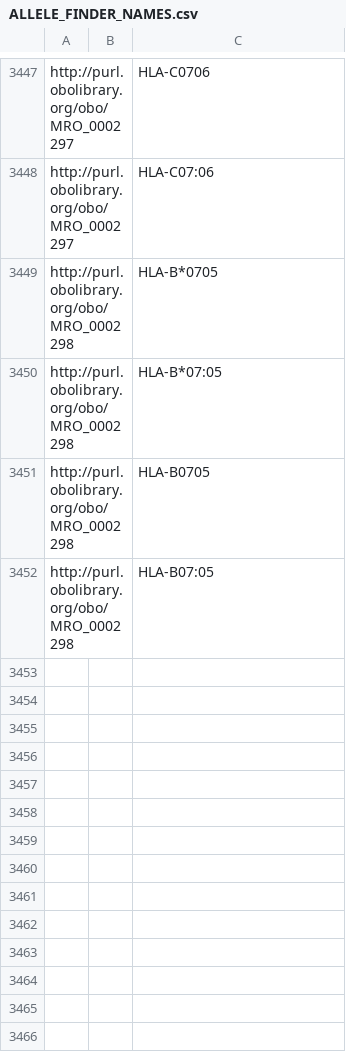
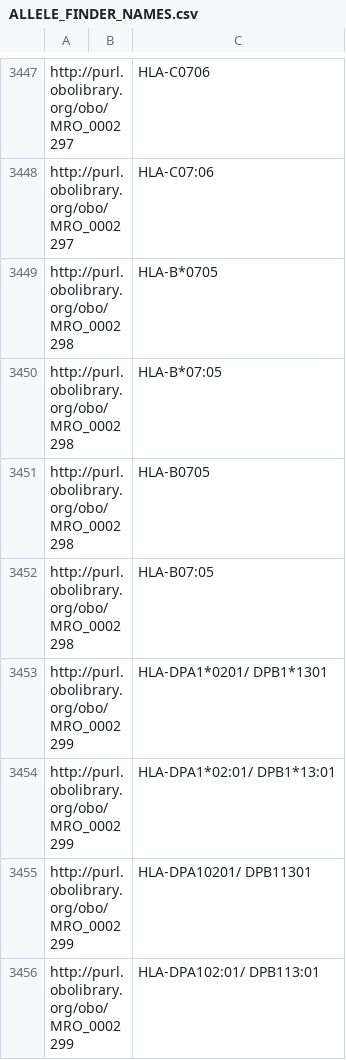
Before and after one commit to IEDB/MRO, a CSV file: iedb/ALLELE_FINDER_NAMES.csv, drawn as a sheet; only a part is shown, gaps mark what is left out.

```diff
--- a/iedb/ALLELE_FINDER_NAMES.csv
+++ b/iedb/ALLELE_FINDER_NAMES.csv
@@ -3452 +3452,5 @@ http://purl.obolibrary.org/obo/MRO_0002298,,HLA-B0705
 http://purl.obolibrary.org/obo/MRO_0002298,,HLA-B07:05
+http://purl.obolibrary.org/obo/MRO_0002299,,HLA-DPA1*0201/ DPB1*1301
+http://purl.obolibrary.org/obo/MRO_0002299,,HLA-DPA1*02:01/ DPB1*13:01
+http://purl.obolibrary.org/obo/MRO_0002299,,HLA-DPA10201/ DPB11301
+http://purl.obolibrary.org/obo/MRO_0002299,,HLA-DPA102:01/ DPB113:01
```
Also changed, not shown: iedb/ALLELE_FINDER_SEARCH.csv, iedb/ALLELE_FINDER_TREE.csv, 7 other files.
